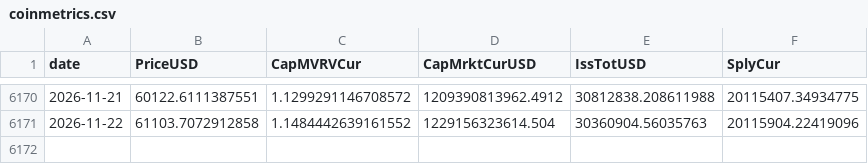
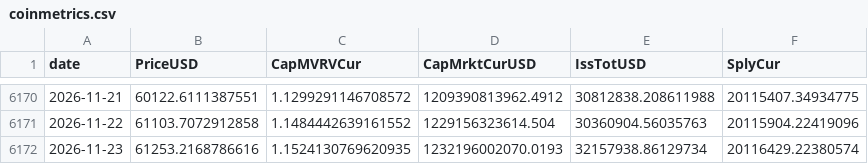
Before and after one commit to OzVii/bitcoin-cycle, a CSV file: data/coinmetrics.csv, drawn as a sheet; only a part is shown, gaps mark what is left out.

```diff
--- a/data/coinmetrics.csv
+++ b/data/coinmetrics.csv
@@ -6171 +6171,2 @@ date,PriceUSD,CapMVRVCur,CapMrktCurUSD,IssTotUSD,SplyCur
 2026-11-22,61103.7072912858,1.1484442639161552,1229156323614.504,30360904.56035763,20115904.22419096
+2026-11-23,61253.2168786616,1.1524130769620935,1232196002070.0193,32157938.86129734,20116429.22380574
```
Also changed, not shown: data/dollar.csv, data/fng.csv, 4 other files.
